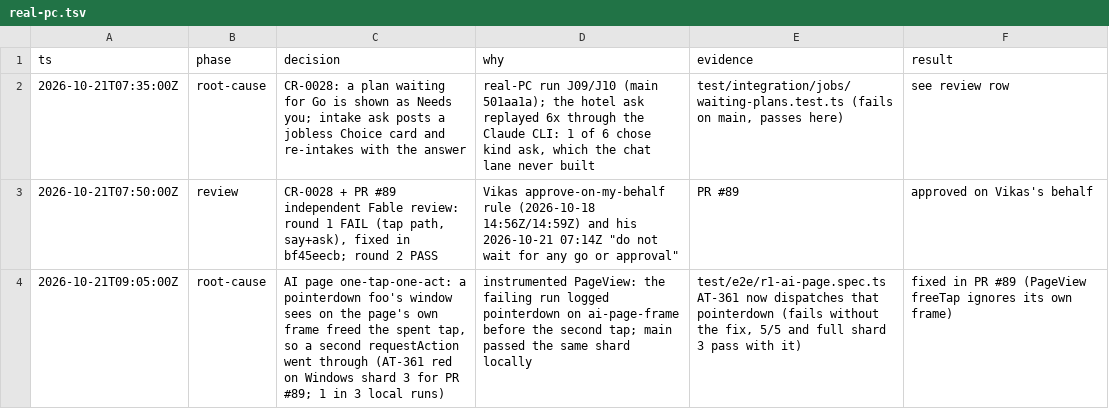
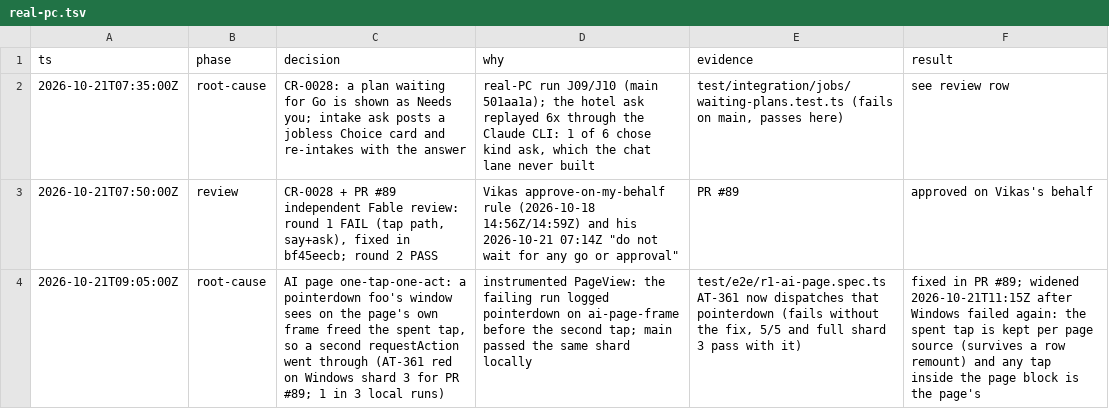
Before and after one commit to vikas53953/foo-agent, a TSV file: docs/decisions/real-pc.tsv, drawn as a sheet; the diff names each change by its address in the sheet, - before the commit and + after, or states it on an @@ line.

```diff
--- a/docs/decisions/real-pc.tsv
+++ b/docs/decisions/real-pc.tsv
-F4 (result): …in PR #89 (PageView freeTap ignores its own frame)
+F4 (result): …in PR #89; widened 2026-10-21T11:15Z after Windows failed again: the spent tap is kept per page source (survives a row remount) and any tap inside the page block is the page's
```
Also changed, not shown: 2 other files.
